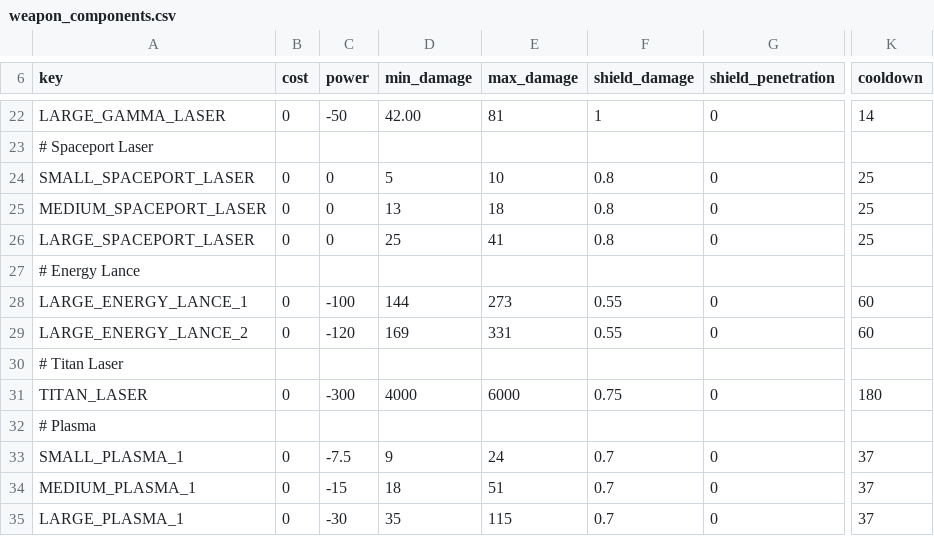
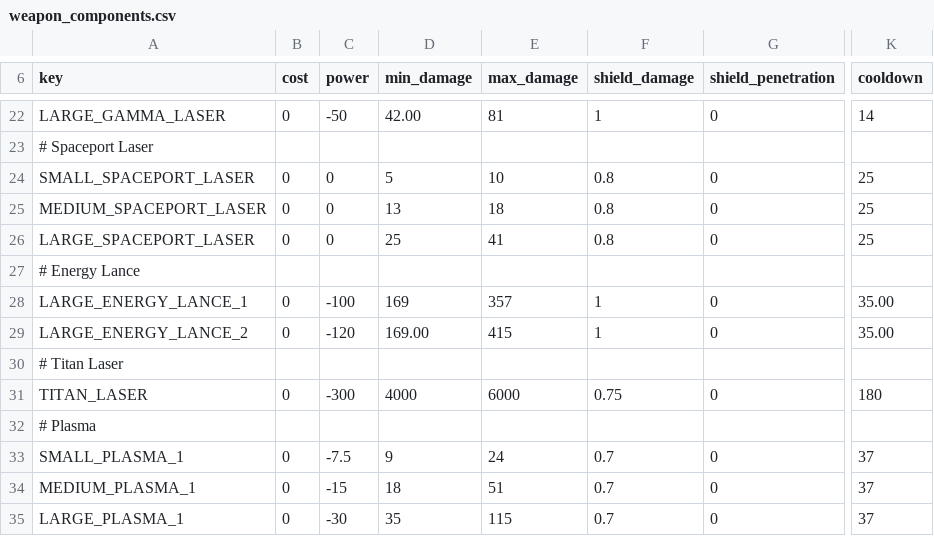
Before and after one commit to myloran/Optimized, a CSV file: common/component_templates/weapon_components.csv, drawn as a sheet; only a part is shown, gaps mark what is left out; the diff names each change by its address in the sheet, - before the commit and + after, or states it on an @@ line.

Commit message:
balance lance damage

```diff
--- a/common/component_templates/weapon_components.csv
+++ b/common/component_templates/weapon_components.csv
-D28 (min_damage): 144
+D28 (min_damage): 169
-E28 (max_damage): 273
+E28 (max_damage): 357
-F28:F29 (shield_damage): 0.55
+F28:F29 (shield_damage): 1
-K28:K29 (cooldown): 60
+K28:K29 (cooldown): 35.00
-D29 (min_damage): 169
+D29 (min_damage): 169.00
-E29 (max_damage): 331
+E29 (max_damage): 415
```
Also changed, not shown: 1 other file.
